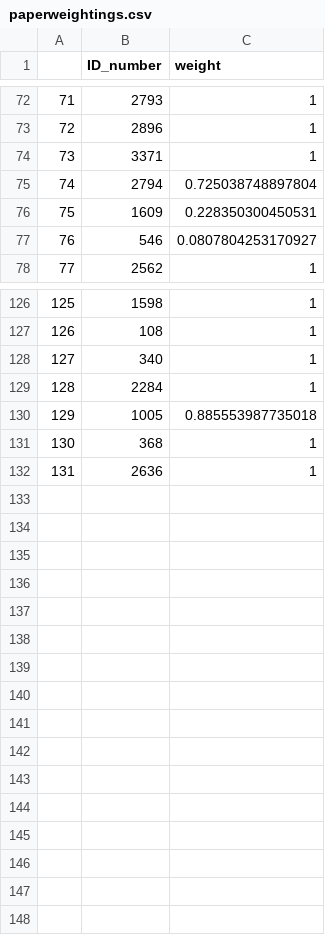
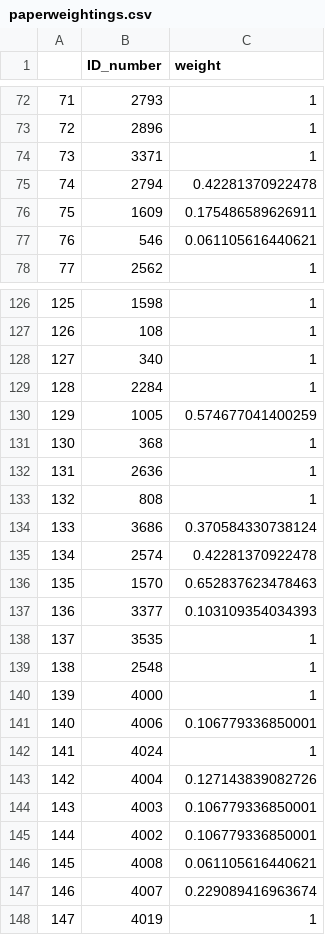
Before and after one commit to fmoore125/scc_structural, a CSV file: src/analysis/paper_covariance/paperweightings.csv, drawn as a sheet; only a part is shown, gaps mark what is left out; the diff covers the shown part only.

```diff
--- a/src/analysis/paper_covariance/paperweightings.csv
+++ b/src/analysis/paper_covariance/paperweightings.csv
@@ -74,5 +74,5 @@
 "73",3371,1
-"74",2794,0.725038748897804
-"75",1609,0.228350300450531
-"76",546,0.0807804253170927
+"74",2794,0.42281370922478
+"75",1609,0.175486589626911
+"76",546,0.061105616440621
 "77",2562,1
@@ -129,4 +129,20 @@
 "128",2284,1
-"129",1005,0.885553987735018
+"129",1005,0.574677041400259
 "130",368,1
 "131",2636,1
+"132",808,1
+"133",3686,0.370584330738124
+"134",2574,0.42281370922478
+"135",1570,0.652837623478463
+"136",3377,0.103109354034393
+"137",3535,1
+"138",2548,1
+"139",4000,1
+"140",4006,0.106779336850001
+"141",4024,1
+"142",4004,0.127143839082726
+"143",4003,0.106779336850001
+"144",4002,0.106779336850001
+"145",4008,0.061105616440621
+"146",4007,0.229089416963674
+"147",4019,1
```
Also changed, not shown: 52 edited cells elsewhere in this file, data/authorlist.csv, 3 other files.
